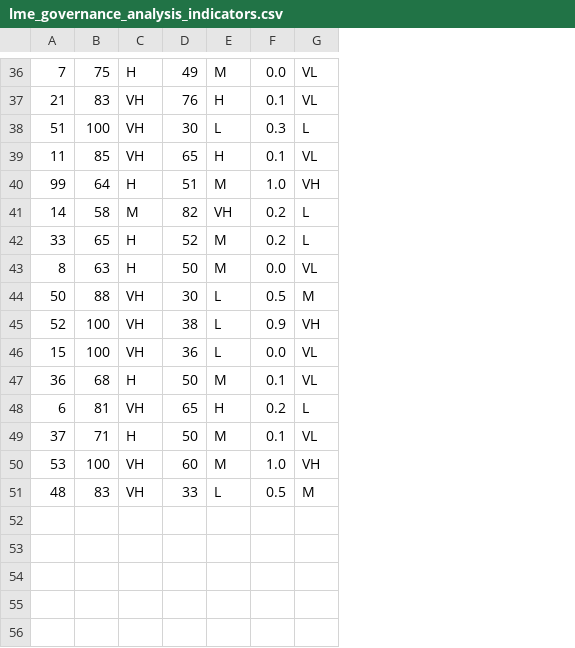
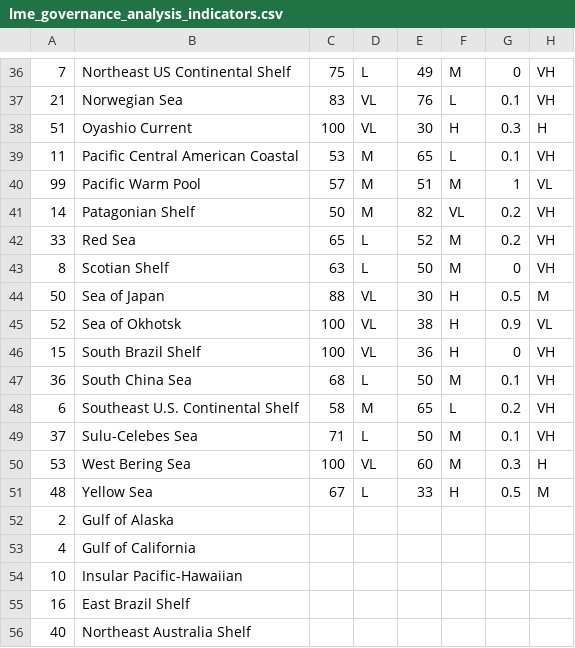
Before and after one commit to BrunoCombal/oso_public_store, a CSV file: lmes_governance/lme_governance_analysis_indicators.csv, drawn as a sheet; only a part is shown, gaps mark what is left out; removed rows and columns are numbered as before the commit, all else as after; the diff covers the shown part only; the diff names each change by its address in the sheet, - before the commit and + after, or states it on an @@ line.

```diff
--- a/lmes_governance/lme_governance_analysis_indicators.csv
+++ b/lmes_governance/lme_governance_analysis_indicators.csv
+column B, rows 36-51: Northeast US Continental Shelf | Norwegian Sea | Oyashio Current | Pacific Central American Coastal | Pacific Warm Pool | Patagonian Shelf | Red Sea | Scotian Shelf | Sea of Japan | Sea of Okhotsk | South Brazil Shelf | South China Sea | Southeast U.S. Continental Shelf | Sulu-Celebes Sea | West Bering Sea | Yellow Sea
-column C, rows 36-51: H | VH | VH | VH | H | M | H | H | VH | VH | VH | H | VH | H | VH | VH
+column D, rows 36-51: L | VL | VL | M | M | M | L | L | VL | VL | VL | L | M | L | VL | L
-G36: 0.0
+G36: 0
-H36:H37: VL
+H36:H37: VH
-F37: H
+F37: L
-F38: L
+F38: H
-H38: L
+H38: H
-C39: 85
+C39: 53
-F39: H
+F39: L
-H39: VL
+H39: VH
-C40: 64
+C40: 57
-G40: 1.0
+G40: 1
-H40: VH
+H40: VL
-C41: 58
+C41: 50
-F41: VH
+F41: VL
-H41:H42: L
+H41:H42: VH
-G43: 0.0
+G43: 0
-H43: VL
+H43: VH
-F44:F46: L
+F44:F46: H
-H45: VH
+H45: VL
-G46: 0.0
+G46: 0
-H46:H47: VL
+H46:H47: VH
-C48: 81
+C48: 58
-F48: H
+F48: L
-H48: L
+H48: VH
-H49: VL
+H49: VH
-G50: 1.0
+G50: 0.3
-H50: VH
+H50: H
-C51: 83
+C51: 67
-F51: L
+F51: H
+row 52: 2 | Gulf of Alaska
+row 53: 4 | Gulf of California
+row 54: 10 | Insular Pacific-Hawaiian
+row 55: 16 | East Brazil Shelf
+row 56: 40 | Northeast Australia Shelf
```
Also changed, not shown: 13 added rows, 2 removed rows and 78 edited cells elsewhere in this file, 13 other files.
